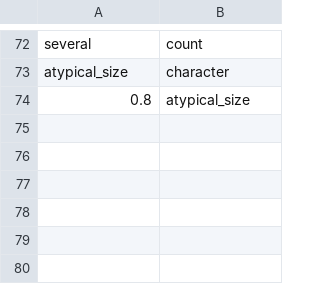
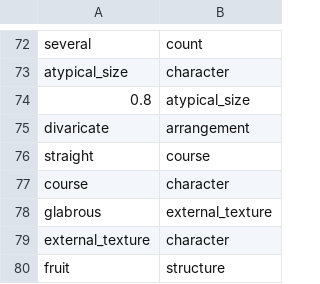
Before and after one commit to biosemantics/testcases, a CSV file: testglossaryfixed.csv, drawn as a sheet; only a part is shown, gaps mark what is left out; the diff names each change by its address in the sheet, - before the commit and + after, or states it on an @@ line.

Commit message:
Submit testglossaryfixed.csv to testcases folder

```diff
--- a/testglossaryfixed.csv
+++ b/testglossaryfixed.csv
+row 75: divaricate | arrangement
+row 76: straight | course
+row 77: course | character
+row 78: glabrous | external_texture
+row 79: external_texture | character
+row 80: fruit | structure
```
